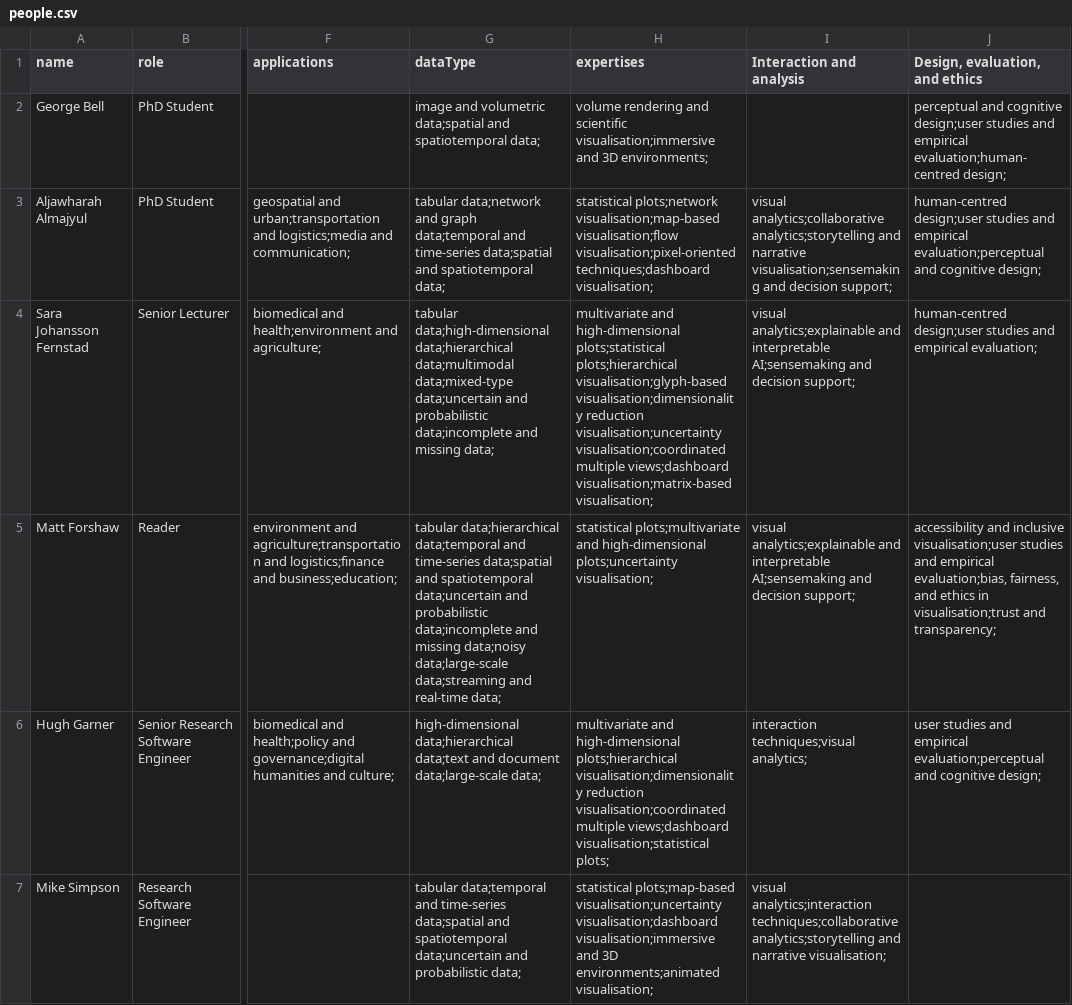
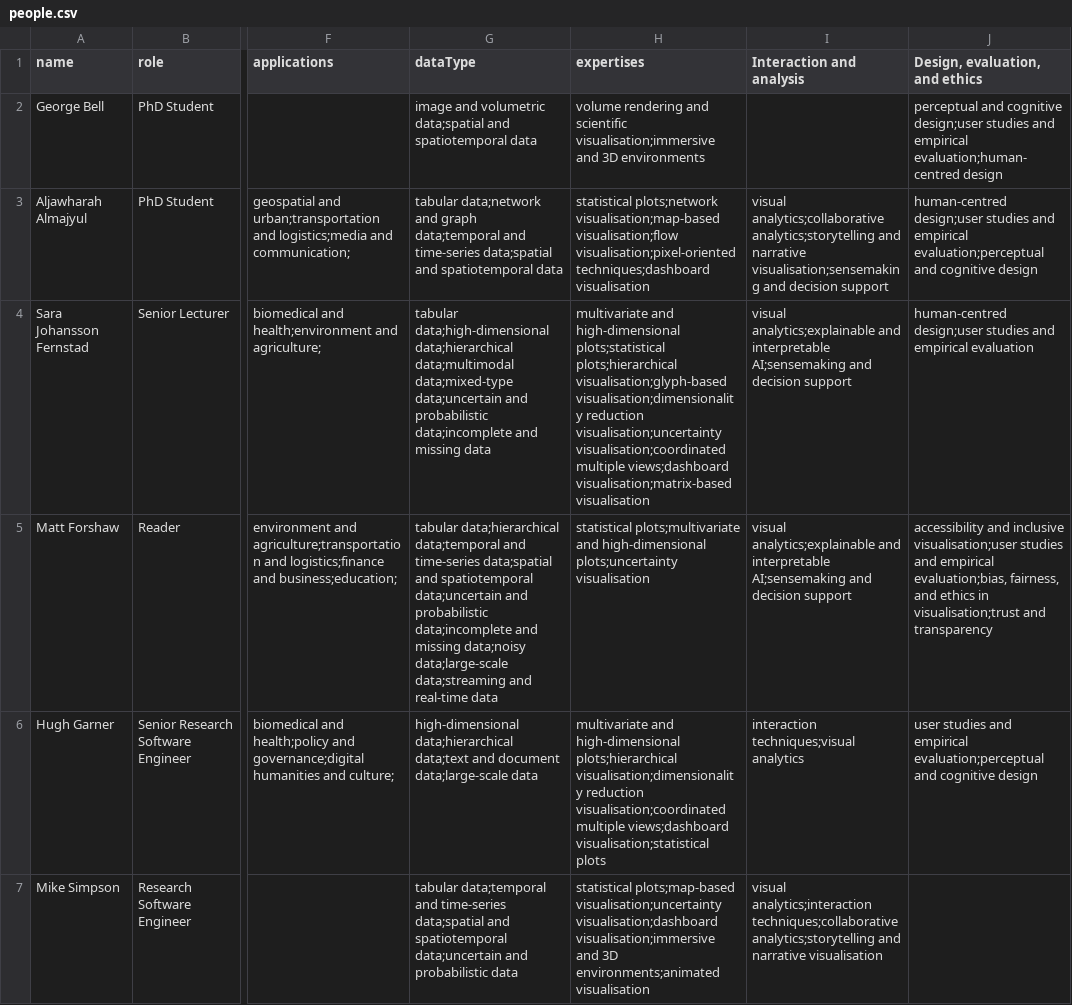
Before and after one commit to AlmaCantu/almacantu.github.io, a CSV file: nucore-data-vis/people.csv, drawn as a sheet; only a part is shown, gaps mark what is left out; the diff names each change by its address in the sheet, - before the commit and + after, or states it on an @@ line.

Commit message:
Update nucore

```diff
--- a/nucore-data-vis/people.csv
+++ b/nucore-data-vis/people.csv
-G2 (dataType): …and spatiotemporal data;
+G2 (dataType): …and spatiotemporal data
-H2 (expertises): …and 3D environments;
+H2 (expertises): …and 3D environments
-J2 (Design, evaluation, and ethics): …empirical evaluation;human-centred design;
+J2 (Design, evaluation, and ethics): …empirical evaluation;human-centred design
-G3 (dataType): …and spatiotemporal data;
+G3 (dataType): …and spatiotemporal data
-H3 (expertises): …visualisation;pixel-oriented techniques;dashboard visualisation;
+H3 (expertises): …visualisation;pixel-oriented techniques;dashboard visualisation
-I3 (Interaction and analysis): …and decision support;
+I3 (Interaction and analysis): …and decision support
-J3 (Design, evaluation, and ethics): …and cognitive design;
+J3 (Design, evaluation, and ethics): …and cognitive design
-G4 (dataType): …and missing data;
+G4 (dataType): …and missing data
-H4 (expertises): …views;dashboard visualisation;matrix-based visualisation;
+H4 (expertises): …views;dashboard visualisation;matrix-based visualisation
-I4:I5 (Interaction and analysis): …and decision support;
+I4:I5 (Interaction and analysis): …and decision support
-J4 (Design, evaluation, and ethics): …and empirical evaluation;
+J4 (Design, evaluation, and ethics): …and empirical evaluation
-G5 (dataType): …and real-time data;
+G5 (dataType): …and real-time data
-H5 (expertises): …high-dimensional plots;uncertainty visualisation;
+H5 (expertises): …high-dimensional plots;uncertainty visualisation
-J5 (Design, evaluation, and ethics): …visualisation;trust and transparency;
+J5 (Design, evaluation, and ethics): …visualisation;trust and transparency
-G6 (dataType): …document data;large-scale data;
+G6 (dataType): …document data;large-scale data
-H6 (expertises): …views;dashboard visualisation;statistical plots;
+H6 (expertises): …views;dashboard visualisation;statistical plots
-I6 (Interaction and analysis): interaction techniques;visual analytics;
+I6 (Interaction and analysis): interaction techniques;visual analytics
-J6 (Design, evaluation, and ethics): …and cognitive design;
+J6 (Design, evaluation, and ethics): …and cognitive design
-G7 (dataType): …and probabilistic data;
+G7 (dataType): …and probabilistic data
-H7 (expertises): …3D environments;animated visualisation;
+H7 (expertises): …3D environments;animated visualisation
-I7 (Interaction and analysis): …and narrative visualisation;
+I7 (Interaction and analysis): …and narrative visualisation
```
